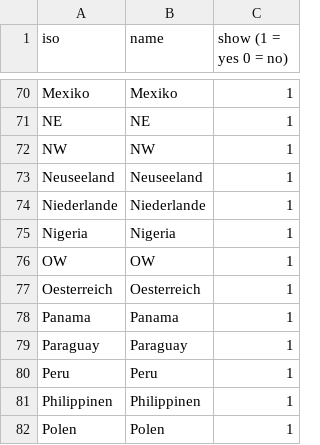
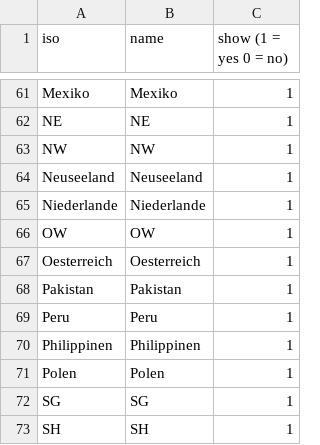
Before and after one commit to StataBS/baselmigration, a CSV file: data/StatACountriesMigr.csv, drawn as a sheet; only a part is shown, gaps mark what is left out; the shorter side is filled out with more unchanged rows; removed rows and columns are numbered as before the commit, all else as after; the diff covers the shown part only; the diff names each change by its address in the sheet, - before the commit and + after, or states it on an @@ line.

```diff
--- a/data/StatACountriesMigr.csv
+++ b/data/StatACountriesMigr.csv
-row 75: Nigeria | Nigeria | 1
@@ column A (iso) renumbered in row 68 @@
-B68 (name): Panama
+B68 (name): Pakistan
-row 79: Paraguay | Paraguay | 1
```
Also changed, not shown: 3 added rows and 17 removed rows elsewhere in this file, 18 other files.
